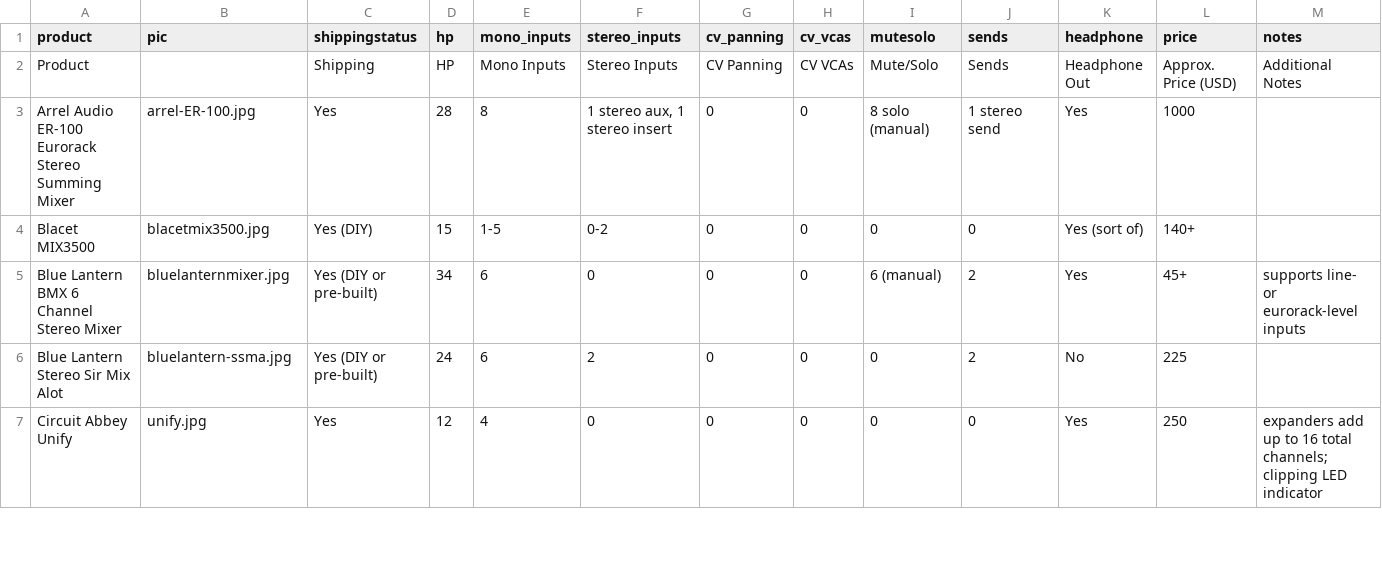
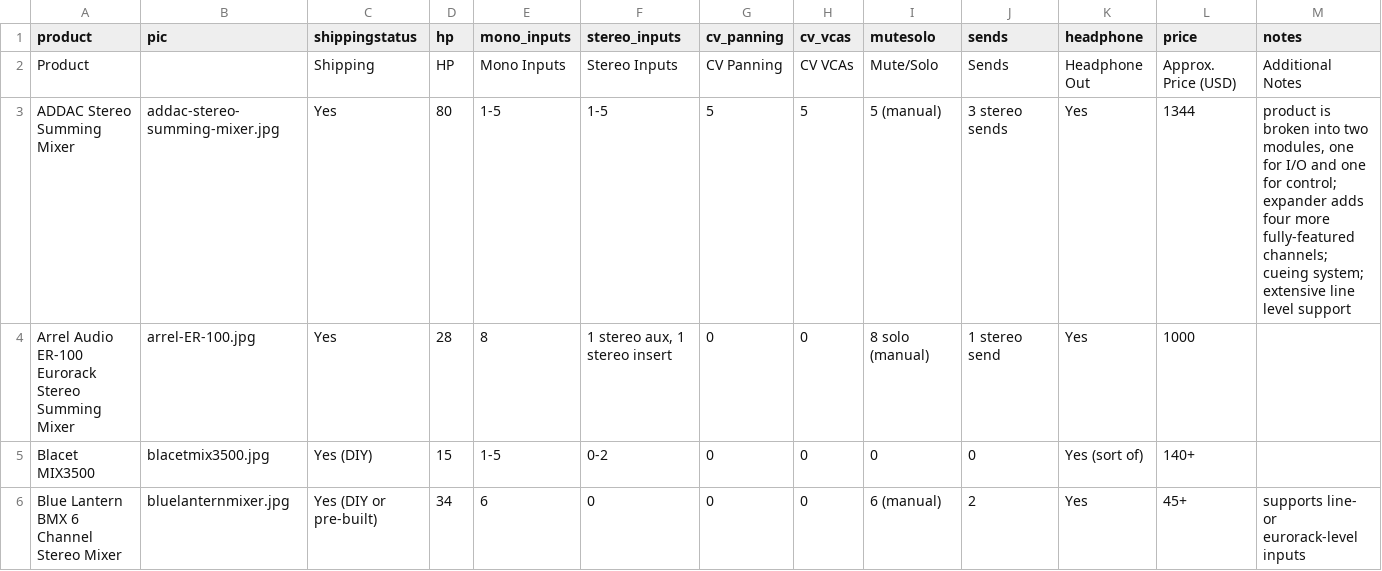
Before and after one commit to mdoudoroff/doudoroff.com, a CSV file: mixers/mixers-data.csv, drawn as a sheet; only a part is shown; the shorter side is filled out with more unchanged rows; rows hold the shown columns only; the diff names each change by its address in the sheet, - before the commit and + after, or states it on an @@ line.

```diff
--- a/mixers/mixers-data.csv
+++ b/mixers/mixers-data.csv
+row 3: ADDAC Stereo Summing Mixer | addac-stereo-summing-mixer.jpg | Yes | 80 | 1-5 | 1-5 | 5 | 5 | 5 (manual) | 3 stereo sends | Yes | 1344 | product is broken into two modules, one for I/O and one for control; expander adds four more fully-featured channels; cueing system; extensive line level support
```
Also changed, not shown: 4 other files.
